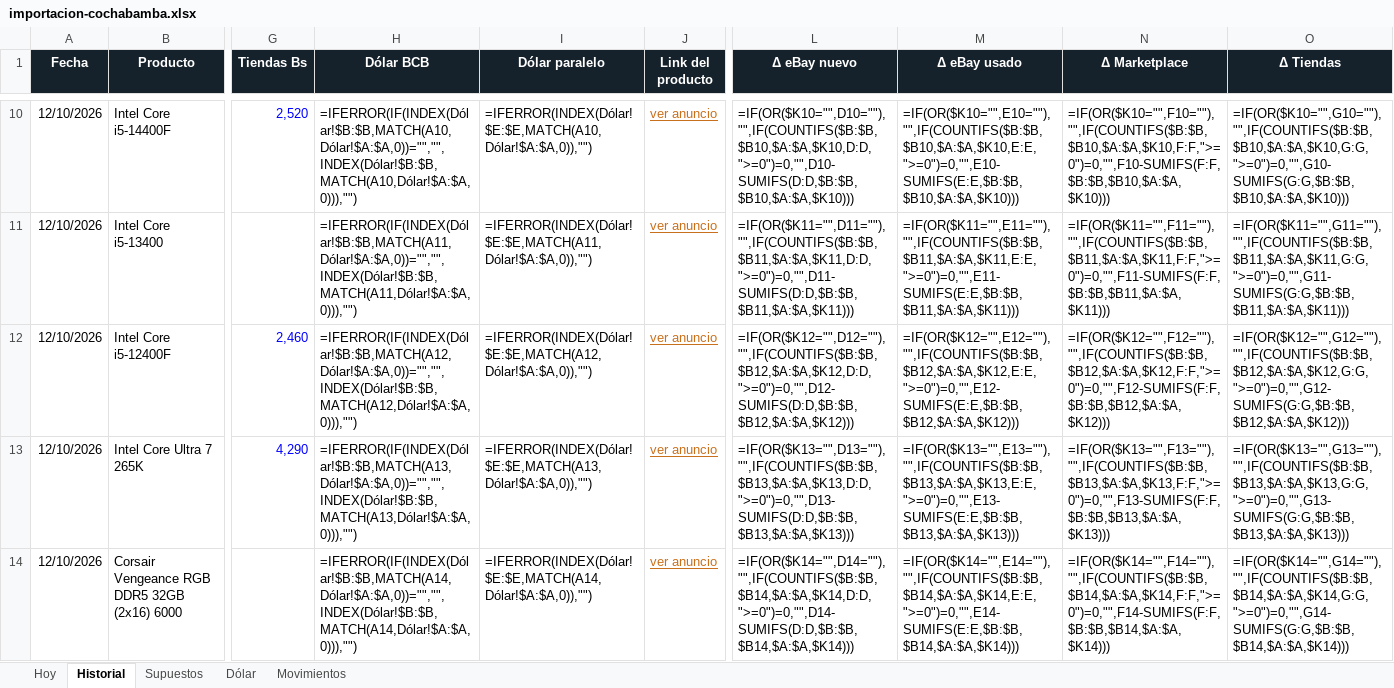
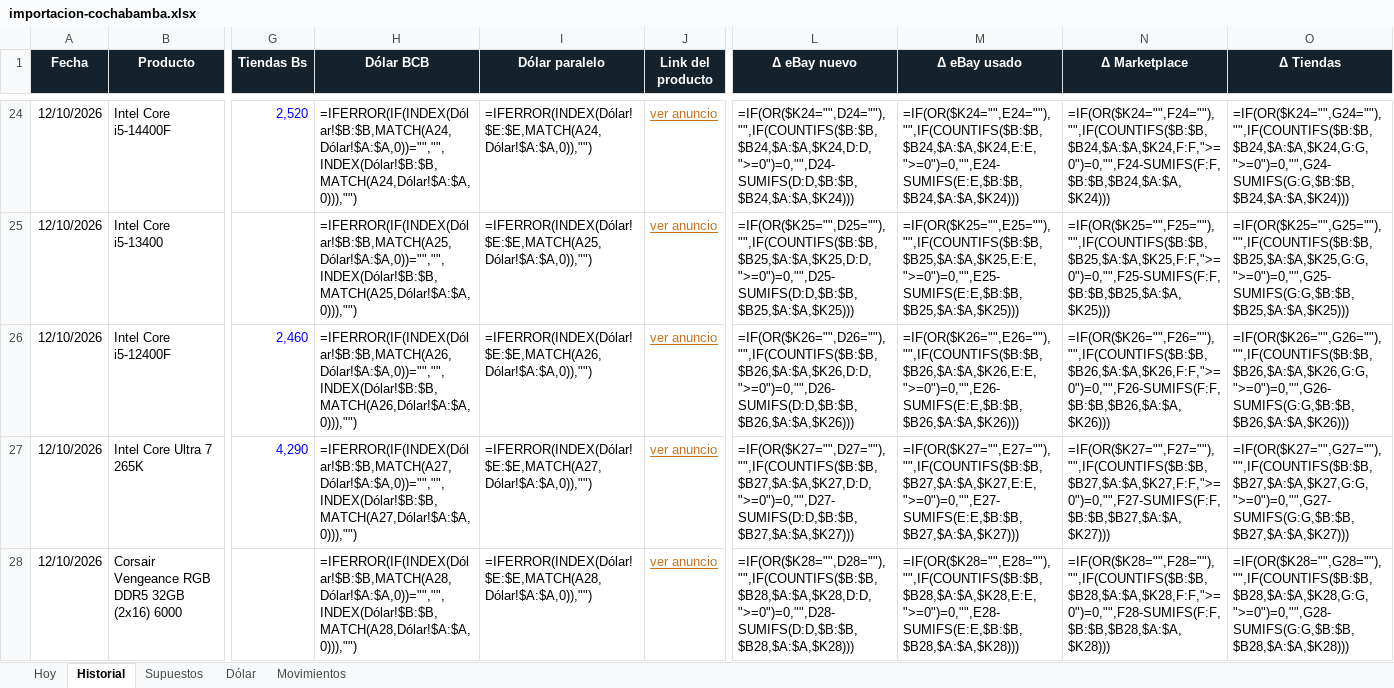
Before and after one commit to Santi491/Claude-, an Excel workbook: importacion-cochabamba.xlsx, sheet Historial, drawn as a sheet; only a part is shown, gaps mark what is left out; values as stored, in another font and other column widths than the file's, no borders; formulas without a stored value are shown as written; conditional formats and table styles not drawn; addresses are those after the commit; the diff covers the shown part only; the diff names each change by its address in the sheet, - before the commit and + after, or states it on an @@ line.

```diff
--- a/importacion-cochabamba.xlsx (sheet Historial)
+++ b/importacion-cochabamba.xlsx (sheet Historial)
-H24 (Dólar BCB): =IFERROR(IF(INDEX(Dólar!$B:$B,MATCH(A10,Dólar!$A:$A,0))="","",INDEX(Dólar!$B:$B,MATCH(A10,Dólar!$A:$A,0))),"")
+H24 (Dólar BCB): =IFERROR(IF(INDEX(Dólar!$B:$B,MATCH(A24,Dólar!$A:$A,0))="","",INDEX(Dólar!$B:$B,MATCH(A24,Dólar!$A:$A,0))),"")
-I24 (Dólar paralelo): =IFERROR(INDEX(Dólar!$E:$E,MATCH(A10,Dólar!$A:$A,0)),"")
+I24 (Dólar paralelo): =IFERROR(INDEX(Dólar!$E:$E,MATCH(A24,Dólar!$A:$A,0)),"")
-L24 (Δ eBay nuevo): =IF(OR($K10="",D10=""),"",IF(COUNTIFS($B:$B,$B10,$A:$A,$K10,D:D,">=0")=0,"",D10-SUMIFS(D:D,$B:$B,$B10,$A:$A,$K10)))
+L24 (Δ eBay nuevo): =IF(OR($K24="",D24=""),"",IF(COUNTIFS($B:$B,$B24,$A:$A,$K24,D:D,">=0")=0,"",D24-SUMIFS(D:D,$B:$B,$B24,$A:$A,$K24)))
-M24 (Δ eBay usado): =IF(OR($K10="",E10=""),"",IF(COUNTIFS($B:$B,$B10,$A:$A,$K10,E:E,">=0")=0,"",E10-SUMIFS(E:E,$B:$B,$B10,$A:$A,$K10)))
+M24 (Δ eBay usado): =IF(OR($K24="",E24=""),"",IF(COUNTIFS($B:$B,$B24,$A:$A,$K24,E:E,">=0")=0,"",E24-SUMIFS(E:E,$B:$B,$B24,$A:$A,$K24)))
-N24 (Δ Marketplace): =IF(OR($K10="",F10=""),"",IF(COUNTIFS($B:$B,$B10,$A:$A,$K10,F:F,">=0")=0,"",F10-SUMIFS(F:F,$B:$B,$B10,$A:$A,$K10)))
+N24 (Δ Marketplace): =IF(OR($K24="",F24=""),"",IF(COUNTIFS($B:$B,$B24,$A:$A,$K24,F:F,">=0")=0,"",F24-SUMIFS(F:F,$B:$B,$B24,$A:$A,$K24)))
-O24 (Δ Tiendas): =IF(OR($K10="",G10=""),"",IF(COUNTIFS($B:$B,$B10,$A:$A,$K10,G:G,">=0")=0,"",G10-SUMIFS(G:G,$B:$B,$B10,$A:$A,$K10)))
+O24 (Δ Tiendas): =IF(OR($K24="",G24=""),"",IF(COUNTIFS($B:$B,$B24,$A:$A,$K24,G:G,">=0")=0,"",G24-SUMIFS(G:G,$B:$B,$B24,$A:$A,$K24)))
-H25 (Dólar BCB): =IFERROR(IF(INDEX(Dólar!$B:$B,MATCH(A11,Dólar!$A:$A,0))="","",INDEX(Dólar!$B:$B,MATCH(A11,Dólar!$A:$A,0))),"")
+H25 (Dólar BCB): =IFERROR(IF(INDEX(Dólar!$B:$B,MATCH(A25,Dólar!$A:$A,0))="","",INDEX(Dólar!$B:$B,MATCH(A25,Dólar!$A:$A,0))),"")
-I25 (Dólar paralelo): =IFERROR(INDEX(Dólar!$E:$E,MATCH(A11,Dólar!$A:$A,0)),"")
+I25 (Dólar paralelo): =IFERROR(INDEX(Dólar!$E:$E,MATCH(A25,Dólar!$A:$A,0)),"")
-L25 (Δ eBay nuevo): =IF(OR($K11="",D11=""),"",IF(COUNTIFS($B:$B,$B11,$A:$A,$K11,D:D,">=0")=0,"",D11-SUMIFS(D:D,$B:$B,$B11,$A:$A,$K11)))
+L25 (Δ eBay nuevo): =IF(OR($K25="",D25=""),"",IF(COUNTIFS($B:$B,$B25,$A:$A,$K25,D:D,">=0")=0,"",D25-SUMIFS(D:D,$B:$B,$B25,$A:$A,$K25)))
-M25 (Δ eBay usado): =IF(OR($K11="",E11=""),"",IF(COUNTIFS($B:$B,$B11,$A:$A,$K11,E:E,">=0")=0,"",E11-SUMIFS(E:E,$B:$B,$B11,$A:$A,$K11)))
+M25 (Δ eBay usado): =IF(OR($K25="",E25=""),"",IF(COUNTIFS($B:$B,$B25,$A:$A,$K25,E:E,">=0")=0,"",E25-SUMIFS(E:E,$B:$B,$B25,$A:$A,$K25)))
-N25 (Δ Marketplace): =IF(OR($K11="",F11=""),"",IF(COUNTIFS($B:$B,$B11,$A:$A,$K11,F:F,">=0")=0,"",F11-SUMIFS(F:F,$B:$B,$B11,$A:$A,$K11)))
+N25 (Δ Marketplace): =IF(OR($K25="",F25=""),"",IF(COUNTIFS($B:$B,$B25,$A:$A,$K25,F:F,">=0")=0,"",F25-SUMIFS(F:F,$B:$B,$B25,$A:$A,$K25)))
-O25 (Δ Tiendas): =IF(OR($K11="",G11=""),"",IF(COUNTIFS($B:$B,$B11,$A:$A,$K11,G:G,">=0")=0,"",G11-SUMIFS(G:G,$B:$B,$B11,$A:$A,$K11)))
+O25 (Δ Tiendas): =IF(OR($K25="",G25=""),"",IF(COUNTIFS($B:$B,$B25,$A:$A,$K25,G:G,">=0")=0,"",G25-SUMIFS(G:G,$B:$B,$B25,$A:$A,$K25)))
-H26 (Dólar BCB): =IFERROR(IF(INDEX(Dólar!$B:$B,MATCH(A12,Dólar!$A:$A,0))="","",INDEX(Dólar!$B:$B,MATCH(A12,Dólar!$A:$A,0))),"")
+H26 (Dólar BCB): =IFERROR(IF(INDEX(Dólar!$B:$B,MATCH(A26,Dólar!$A:$A,0))="","",INDEX(Dólar!$B:$B,MATCH(A26,Dólar!$A:$A,0))),"")
-I26 (Dólar paralelo): =IFERROR(INDEX(Dólar!$E:$E,MATCH(A12,Dólar!$A:$A,0)),"")
+I26 (Dólar paralelo): =IFERROR(INDEX(Dólar!$E:$E,MATCH(A26,Dólar!$A:$A,0)),"")
-L26 (Δ eBay nuevo): =IF(OR($K12="",D12=""),"",IF(COUNTIFS($B:$B,$B12,$A:$A,$K12,D:D,">=0")=0,"",D12-SUMIFS(D:D,$B:$B,$B12,$A:$A,$K12)))
+L26 (Δ eBay nuevo): =IF(OR($K26="",D26=""),"",IF(COUNTIFS($B:$B,$B26,$A:$A,$K26,D:D,">=0")=0,"",D26-SUMIFS(D:D,$B:$B,$B26,$A:$A,$K26)))
-M26 (Δ eBay usado): =IF(OR($K12="",E12=""),"",IF(COUNTIFS($B:$B,$B12,$A:$A,$K12,E:E,">=0")=0,"",E12-SUMIFS(E:E,$B:$B,$B12,$A:$A,$K12)))
+M26 (Δ eBay usado): =IF(OR($K26="",E26=""),"",IF(COUNTIFS($B:$B,$B26,$A:$A,$K26,E:E,">=0")=0,"",E26-SUMIFS(E:E,$B:$B,$B26,$A:$A,$K26)))
-N26 (Δ Marketplace): =IF(OR($K12="",F12=""),"",IF(COUNTIFS($B:$B,$B12,$A:$A,$K12,F:F,">=0")=0,"",F12-SUMIFS(F:F,$B:$B,$B12,$A:$A,$K12)))
+N26 (Δ Marketplace): =IF(OR($K26="",F26=""),"",IF(COUNTIFS($B:$B,$B26,$A:$A,$K26,F:F,">=0")=0,"",F26-SUMIFS(F:F,$B:$B,$B26,$A:$A,$K26)))
-O26 (Δ Tiendas): =IF(OR($K12="",G12=""),"",IF(COUNTIFS($B:$B,$B12,$A:$A,$K12,G:G,">=0")=0,"",G12-SUMIFS(G:G,$B:$B,$B12,$A:$A,$K12)))
+O26 (Δ Tiendas): =IF(OR($K26="",G26=""),"",IF(COUNTIFS($B:$B,$B26,$A:$A,$K26,G:G,">=0")=0,"",G26-SUMIFS(G:G,$B:$B,$B26,$A:$A,$K26)))
-H27 (Dólar BCB): =IFERROR(IF(INDEX(Dólar!$B:$B,MATCH(A13,Dólar!$A:$A,0))="","",INDEX(Dólar!$B:$B,MATCH(A13,Dólar!$A:$A,0))),"")
+H27 (Dólar BCB): =IFERROR(IF(INDEX(Dólar!$B:$B,MATCH(A27,Dólar!$A:$A,0))="","",INDEX(Dólar!$B:$B,MATCH(A27,Dólar!$A:$A,0))),"")
-I27 (Dólar paralelo): =IFERROR(INDEX(Dólar!$E:$E,MATCH(A13,Dólar!$A:$A,0)),"")
+I27 (Dólar paralelo): =IFERROR(INDEX(Dólar!$E:$E,MATCH(A27,Dólar!$A:$A,0)),"")
-L27 (Δ eBay nuevo): =IF(OR($K13="",D13=""),"",IF(COUNTIFS($B:$B,$B13,$A:$A,$K13,D:D,">=0")=0,"",D13-SUMIFS(D:D,$B:$B,$B13,$A:$A,$K13)))
+L27 (Δ eBay nuevo): =IF(OR($K27="",D27=""),"",IF(COUNTIFS($B:$B,$B27,$A:$A,$K27,D:D,">=0")=0,"",D27-SUMIFS(D:D,$B:$B,$B27,$A:$A,$K27)))
-M27 (Δ eBay usado): =IF(OR($K13="",E13=""),"",IF(COUNTIFS($B:$B,$B13,$A:$A,$K13,E:E,">=0")=0,"",E13-SUMIFS(E:E,$B:$B,$B13,$A:$A,$K13)))
+M27 (Δ eBay usado): =IF(OR($K27="",E27=""),"",IF(COUNTIFS($B:$B,$B27,$A:$A,$K27,E:E,">=0")=0,"",E27-SUMIFS(E:E,$B:$B,$B27,$A:$A,$K27)))
-N27 (Δ Marketplace): =IF(OR($K13="",F13=""),"",IF(COUNTIFS($B:$B,$B13,$A:$A,$K13,F:F,">=0")=0,"",F13-SUMIFS(F:F,$B:$B,$B13,$A:$A,$K13)))
+N27 (Δ Marketplace): =IF(OR($K27="",F27=""),"",IF(COUNTIFS($B:$B,$B27,$A:$A,$K27,F:F,">=0")=0,"",F27-SUMIFS(F:F,$B:$B,$B27,$A:$A,$K27)))
-O27 (Δ Tiendas): =IF(OR($K13="",G13=""),"",IF(COUNTIFS($B:$B,$B13,$A:$A,$K13,G:G,">=0")=0,"",G13-SUMIFS(G:G,$B:$B,$B13,$A:$A,$K13)))
+O27 (Δ Tiendas): =IF(OR($K27="",G27=""),"",IF(COUNTIFS($B:$B,$B27,$A:$A,$K27,G:G,">=0")=0,"",G27-SUMIFS(G:G,$B:$B,$B27,$A:$A,$K27)))
-H28 (Dólar BCB): =IFERROR(IF(INDEX(Dólar!$B:$B,MATCH(A14,Dólar!$A:$A,0))="","",INDEX(Dólar!$B:$B,MATCH(A14,Dólar!$A:$A,0))),"")
+H28 (Dólar BCB): =IFERROR(IF(INDEX(Dólar!$B:$B,MATCH(A28,Dólar!$A:$A,0))="","",INDEX(Dólar!$B:$B,MATCH(A28,Dólar!$A:$A,0))),"")
-I28 (Dólar paralelo): =IFERROR(INDEX(Dólar!$E:$E,MATCH(A14,Dólar!$A:$A,0)),"")
+I28 (Dólar paralelo): =IFERROR(INDEX(Dólar!$E:$E,MATCH(A28,Dólar!$A:$A,0)),"")
-L28 (Δ eBay nuevo): =IF(OR($K14="",D14=""),"",IF(COUNTIFS($B:$B,$B14,$A:$A,$K14,D:D,">=0")=0,"",D14-SUMIFS(D:D,$B:$B,$B14,$A:$A,$K14)))
+L28 (Δ eBay nuevo): =IF(OR($K28="",D28=""),"",IF(COUNTIFS($B:$B,$B28,$A:$A,$K28,D:D,">=0")=0,"",D28-SUMIFS(D:D,$B:$B,$B28,$A:$A,$K28)))
-M28 (Δ eBay usado): =IF(OR($K14="",E14=""),"",IF(COUNTIFS($B:$B,$B14,$A:$A,$K14,E:E,">=0")=0,"",E14-SUMIFS(E:E,$B:$B,$B14,$A:$A,$K14)))
+M28 (Δ eBay usado): =IF(OR($K28="",E28=""),"",IF(COUNTIFS($B:$B,$B28,$A:$A,$K28,E:E,">=0")=0,"",E28-SUMIFS(E:E,$B:$B,$B28,$A:$A,$K28)))
-N28 (Δ Marketplace): =IF(OR($K14="",F14=""),"",IF(COUNTIFS($B:$B,$B14,$A:$A,$K14,F:F,">=0")=0,"",F14-SUMIFS(F:F,$B:$B,$B14,$A:$A,$K14)))
+N28 (Δ Marketplace): =IF(OR($K28="",F28=""),"",IF(COUNTIFS($B:$B,$B28,$A:$A,$K28,F:F,">=0")=0,"",F28-SUMIFS(F:F,$B:$B,$B28,$A:$A,$K28)))
-O28 (Δ Tiendas): =IF(OR($K14="",G14=""),"",IF(COUNTIFS($B:$B,$B14,$A:$A,$K14,G:G,">=0")=0,"",G14-SUMIFS(G:G,$B:$B,$B14,$A:$A,$K14)))
+O28 (Δ Tiendas): =IF(OR($K28="",G28=""),"",IF(COUNTIFS($B:$B,$B28,$A:$A,$K28,G:G,">=0")=0,"",G28-SUMIFS(G:G,$B:$B,$B28,$A:$A,$K28)))
```
Also changed, not shown: 14 added rows and 114 edited cells elsewhere in this sheet, sheet Movimientos, sheet Hoy, sheet Dólar, 9 other files.
